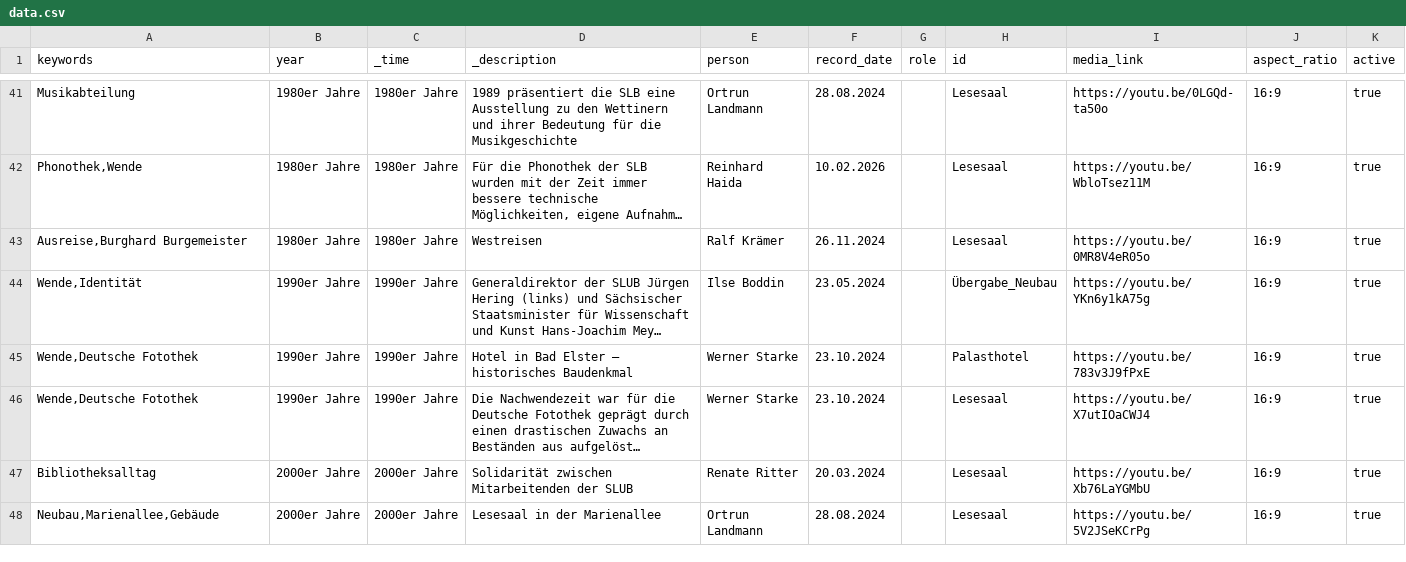
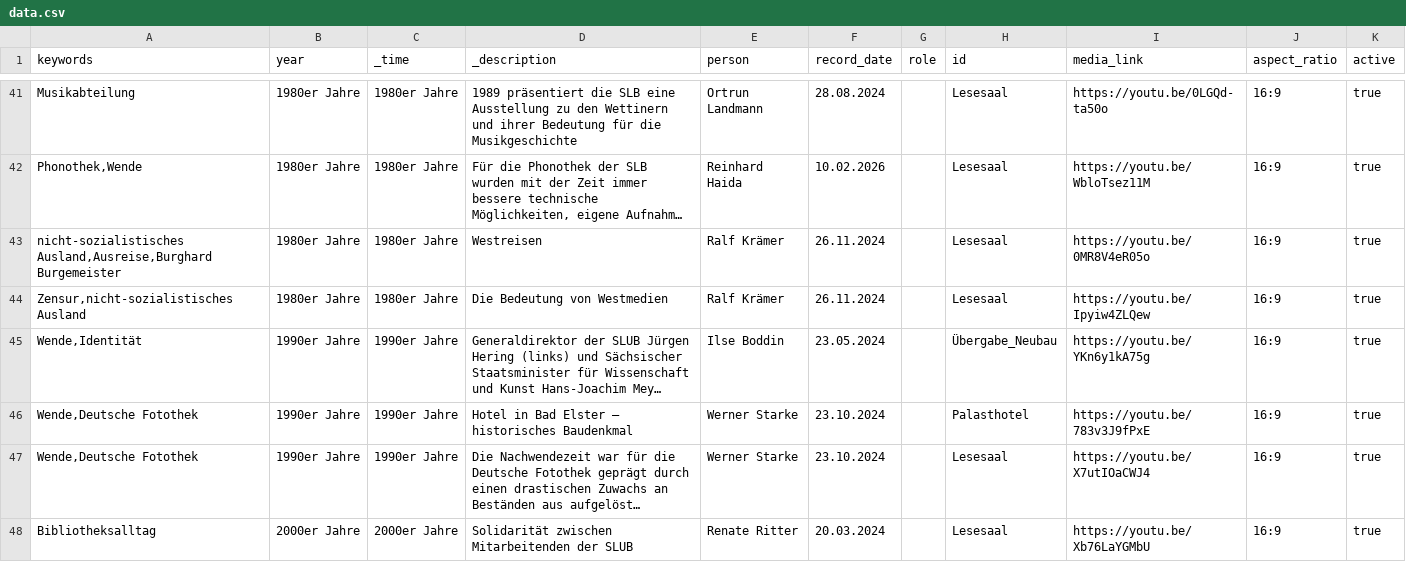
Before and after one commit to robertcornelisschuppe/Erinnerungen-an-die-SLB, a CSV file: data.csv, drawn as a sheet; only a part is shown, gaps mark what is left out; the shorter side is filled out with more unchanged rows; long unchanged cells end in …; the diff names each change by its address in the sheet, - before the commit and + after, or states it on an @@ line.

Commit message:
Update data.csv

```diff
--- a/data.csv
+++ b/data.csv
-A43 (keywords): Ausreise,Burghard Burgemeister
+A43 (keywords): nicht-sozialistisches Ausland,Ausreise,Burghard Burgemeister
+row 44: Zensur,nicht-sozialistisches Ausland | 1980er Jahre | 1980er Jahre | Die Bedeutung von Westmedien | Ralf Krämer | 26.11.2024 |  | Lesesaal | https://youtu.be/Ipyiw4ZLQew | 16:9 | true
```
